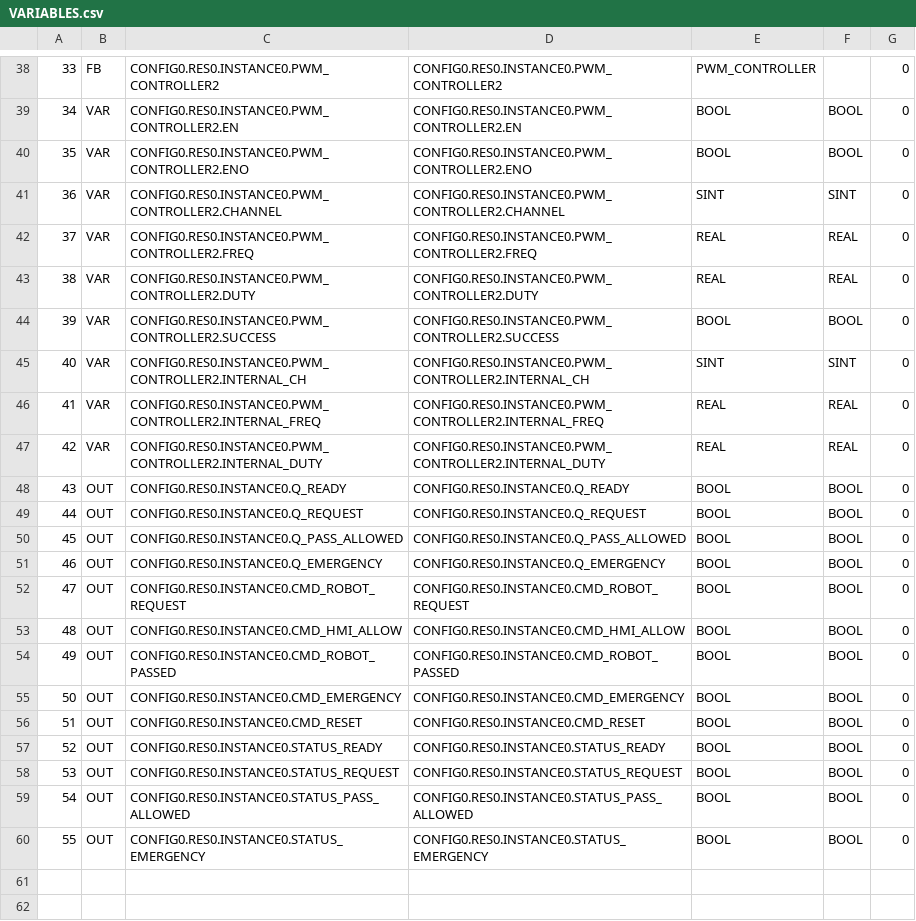
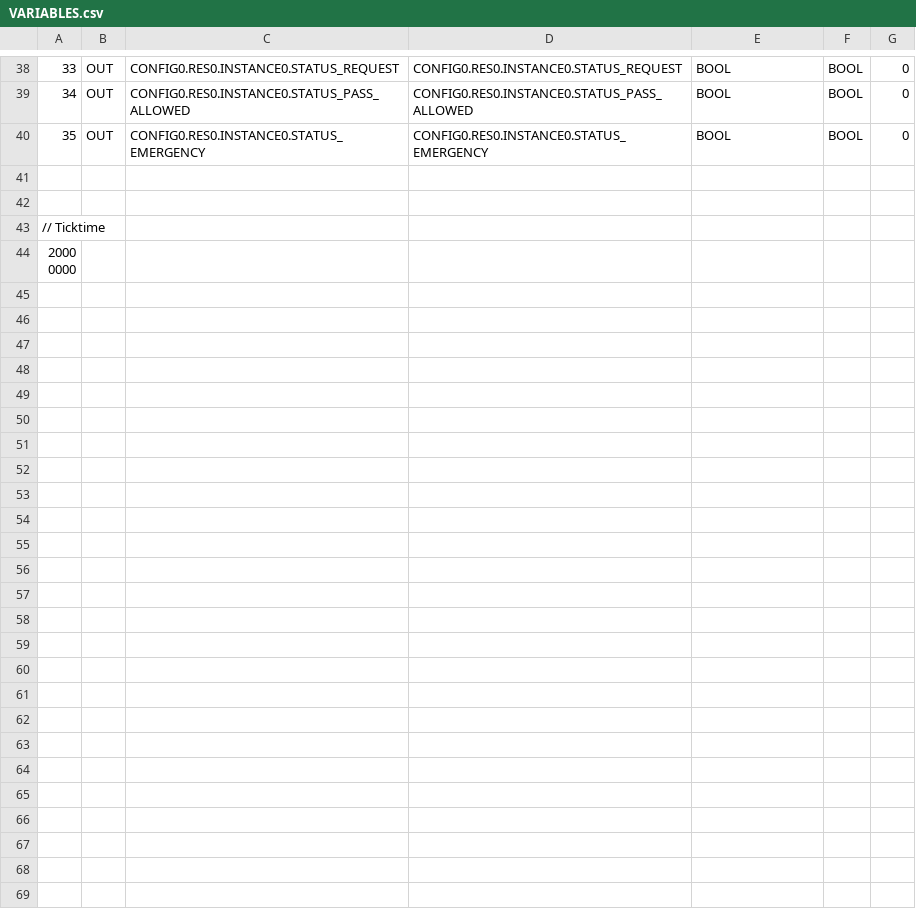
Before and after one commit to codermery/OpenPLC-with-julide, a CSV file: gate/build/ESP8266 NodeMCU/src/VARIABLES.csv, drawn as a sheet; only a part is shown, gaps mark what is left out; the shorter side is filled out with more unchanged rows; the diff covers the shown part only.

Commit message:
Finalize JULIDE robot and gate controller with safety and config improvements.
Add EEPROM-backed PLC IP and web safety settings, motor braking and direction fixes on JULIDE, consolidate gate PWM logic, and include the project delivery report.

```diff
--- a/gate/build/ESP8266 NodeMCU/src/VARIABLES.csv
+++ b/gate/build/ESP8266 NodeMCU/src/VARIABLES.csv
@@ -38,24 +38,4 @@
-33;FB;CONFIG0.RES0.INSTANCE0.PWM_CONTROLLER2;CONFIG0.RES0.INSTANCE0.PWM_CONTROLLER2;PWM_CONTROLLER;;0;
-34;VAR;CONFIG0.RES0.INSTANCE0.PWM_CONTROLLER2.EN;CONFIG0.RES0.INSTANCE0.PWM_CONTROLLER2.EN;BOOL;BOOL;0;
-35;VAR;CONFIG0.RES0.INSTANCE0.PWM_CONTROLLER2.ENO;CONFIG0.RES0.INSTANCE0.PWM_CONTROLLER2.ENO;BOOL;BOOL;0;
-36;VAR;CONFIG0.RES0.INSTANCE0.PWM_CONTROLLER2.CHANNEL;CONFIG0.RES0.INSTANCE0.PWM_CONTROLLER2.CHANNEL;SINT;SINT;0;
-37;VAR;CONFIG0.RES0.INSTANCE0.PWM_CONTROLLER2.FREQ;CONFIG0.RES0.INSTANCE0.PWM_CONTROLLER2.FREQ;REAL;REAL;0;
-38;VAR;CONFIG0.RES0.INSTANCE0.PWM_CONTROLLER2.DUTY;CONFIG0.RES0.INSTANCE0.PWM_CONTROLLER2.DUTY;REAL;REAL;0;
-39;VAR;CONFIG0.RES0.INSTANCE0.PWM_CONTROLLER2.SUCCESS;CONFIG0.RES0.INSTANCE0.PWM_CONTROLLER2.SUCCESS;BOOL;BOOL;0;
-40;VAR;CONFIG0.RES0.INSTANCE0.PWM_CONTROLLER2.INTERNAL_CH;CONFIG0.RES0.INSTANCE0.PWM_CONTROLLER2.INTERNAL_CH;SINT;SINT;0;
-41;VAR;CONFIG0.RES0.INSTANCE0.PWM_CONTROLLER2.INTERNAL_FREQ;CONFIG0.RES0.INSTANCE0.PWM_CONTROLLER2.INTERNAL_FREQ;REAL;REAL;0;
-42;VAR;CONFIG0.RES0.INSTANCE0.PWM_CONTROLLER2.INTERNAL_DUTY;CONFIG0.RES0.INSTANCE0.PWM_CONTROLLER2.INTERNAL_DUTY;REAL;REAL;0;
-43;OUT;CONFIG0.RES0.INSTANCE0.Q_READY;CONFIG0.RES0.INSTANCE0.Q_READY;BOOL;BOOL;0;
-44;OUT;CONFIG0.RES0.INSTANCE0.Q_REQUEST;CONFIG0.RES0.INSTANCE0.Q_REQUEST;BOOL;BOOL;0;
-45;OUT;CONFIG0.RES0.INSTANCE0.Q_PASS_ALLOWED;CONFIG0.RES0.INSTANCE0.Q_PASS_ALLOWED;BOOL;BOOL;0;
-46;OUT;CONFIG0.RES0.INSTANCE0.Q_EMERGENCY;CONFIG0.RES0.INSTANCE0.Q_EMERGENCY;BOOL;BOOL;0;
-47;OUT;CONFIG0.RES0.INSTANCE0.CMD_ROBOT_REQUEST;CONFIG0.RES0.INSTANCE0.CMD_ROBOT_REQUEST;BOOL;BOOL;0;
-48;OUT;CONFIG0.RES0.INSTANCE0.CMD_HMI_ALLOW;CONFIG0.RES0.INSTANCE0.CMD_HMI_ALLOW;BOOL;BOOL;0;
-49;OUT;CONFIG0.RES0.INSTANCE0.CMD_ROBOT_PASSED;CONFIG0.RES0.INSTANCE0.CMD_ROBOT_PASSED;BOOL;BOOL;0;
-50;OUT;CONFIG0.RES0.INSTANCE0.CMD_EMERGENCY;CONFIG0.RES0.INSTANCE0.CMD_EMERGENCY;BOOL;BOOL;0;
-51;OUT;CONFIG0.RES0.INSTANCE0.CMD_RESET;CONFIG0.RES0.INSTANCE0.CMD_RESET;BOOL;BOOL;0;
-52;OUT;CONFIG0.RES0.INSTANCE0.STATUS_READY;CONFIG0.RES0.INSTANCE0.STATUS_READY;BOOL;BOOL;0;
-53;OUT;CONFIG0.RES0.INSTANCE0.STATUS_REQUEST;CONFIG0.RES0.INSTANCE0.STATUS_REQUEST;BOOL;BOOL;0;
-54;OUT;CONFIG0.RES0.INSTANCE0.STATUS_PASS_ALLOWED;CONFIG0.RES0.INSTANCE0.STATUS_PASS_ALLOWED;BOOL;BOOL;0;
-55;OUT;CONFIG0.RES0.INSTANCE0.STATUS_EMERGENCY;CONFIG0.RES0.INSTANCE0.STATUS_EMERGENCY;BOOL;BOOL;0;
+33;OUT;CONFIG0.RES0.INSTANCE0.STATUS_REQUEST;CONFIG0.RES0.INSTANCE0.STATUS_REQUEST;BOOL;BOOL;0;
+34;OUT;CONFIG0.RES0.INSTANCE0.STATUS_PASS_ALLOWED;CONFIG0.RES0.INSTANCE0.STATUS_PASS_ALLOWED;BOOL;BOOL;0;
+35;OUT;CONFIG0.RES0.INSTANCE0.STATUS_EMERGENCY;CONFIG0.RES0.INSTANCE0.STATUS_EMERGENCY;BOOL;BOOL;0;
 
```
Also changed, not shown: 44 edited cells elsewhere in this file, 12 other files.
